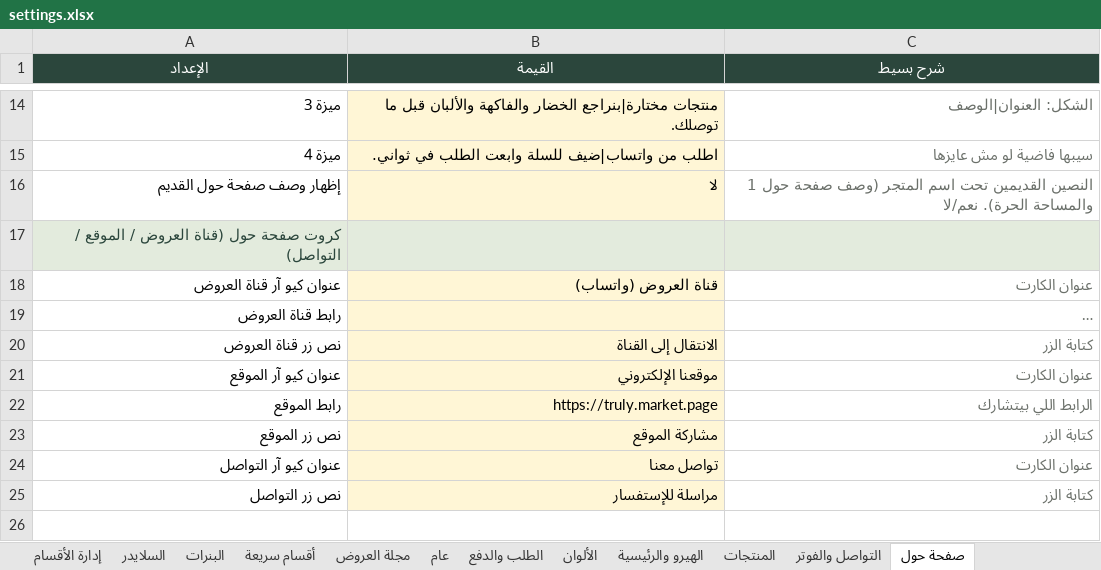
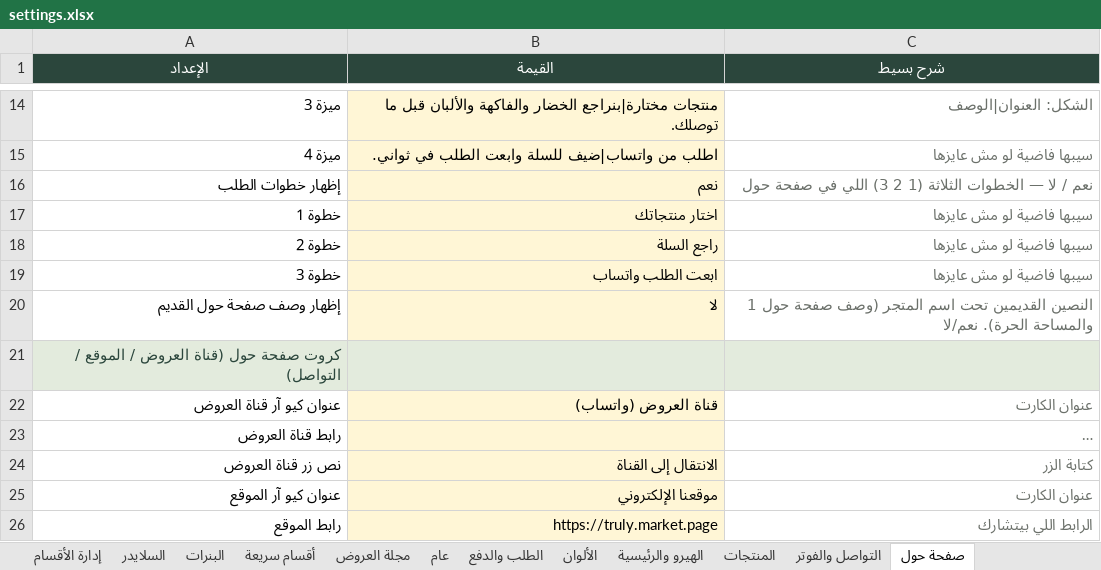
Before and after one commit to abdelazim17/trolley, an Excel workbook: settings.xlsx, sheet صفحة حول, drawn as a sheet; only a part is shown, gaps mark what is left out; the shorter side is filled out with more unchanged rows; long unchanged cells end in …; values as stored, in another font and other column widths than the file's, no borders; the diff names each change by its address in the sheet, - before the commit and + after, or states it on an @@ line.

```diff
--- a/settings.xlsx (sheet صفحة حول)
+++ b/settings.xlsx (sheet صفحة حول)
+row 16: إظهار خطوات الطلب | نعم | نعم / لا — الخطوات الثلاثة (1 2 3) اللي في صفحة حول
+row 17: خطوة 1 | اختار منتجاتك | سيبها فاضية لو مش عايزها
+row 18: خطوة 2 | راجع السلة | سيبها فاضية لو مش عايزها
+row 19: خطوة 3 | ابعت الطلب واتساب | سيبها فاضية لو مش عايزها
```
Also changed, not shown: sheet إدارة الأقسام, sheet الطلب والدفع, sheet الهيرو والرئيسية, data.xlsx, 48 other files.
